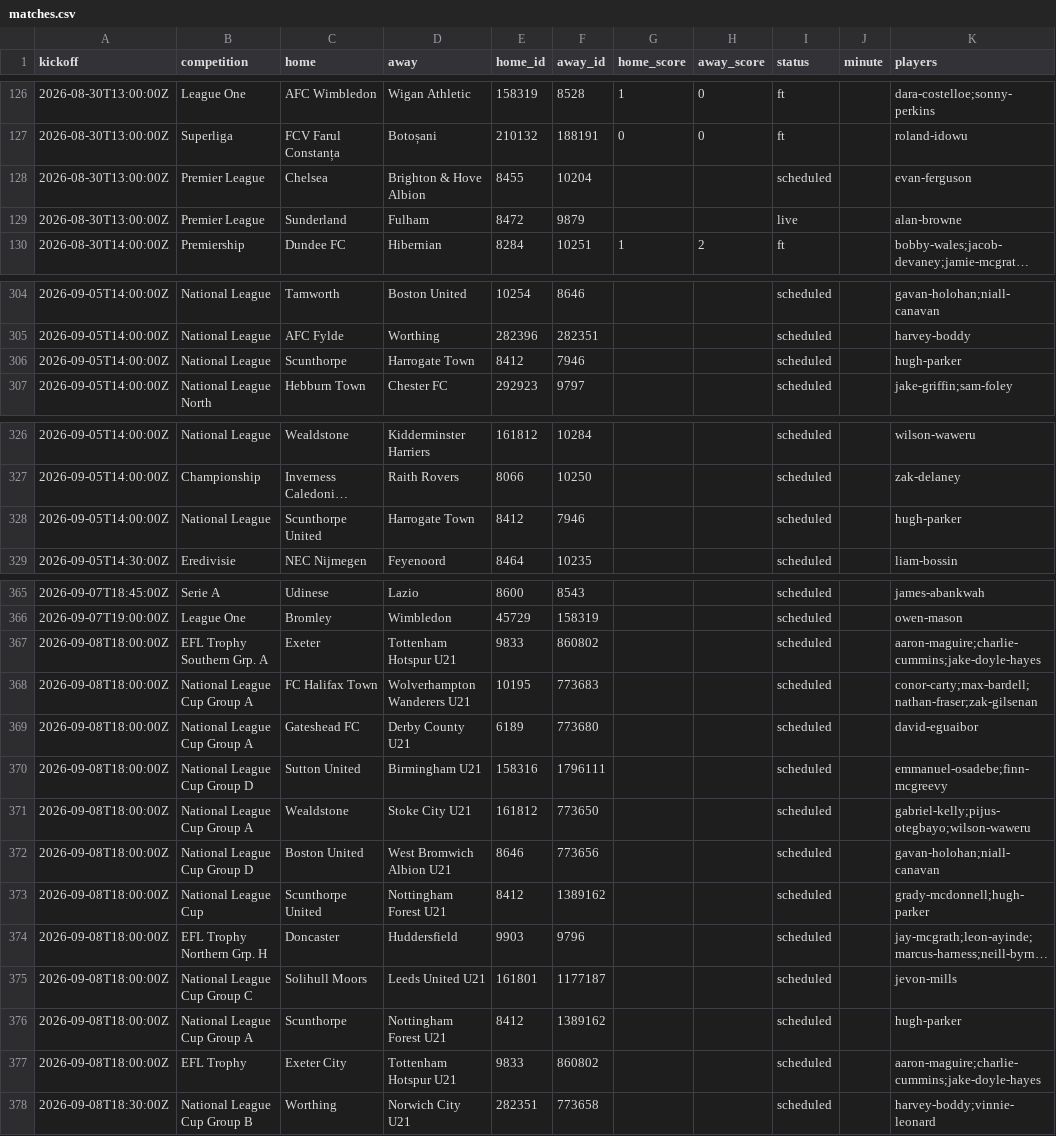
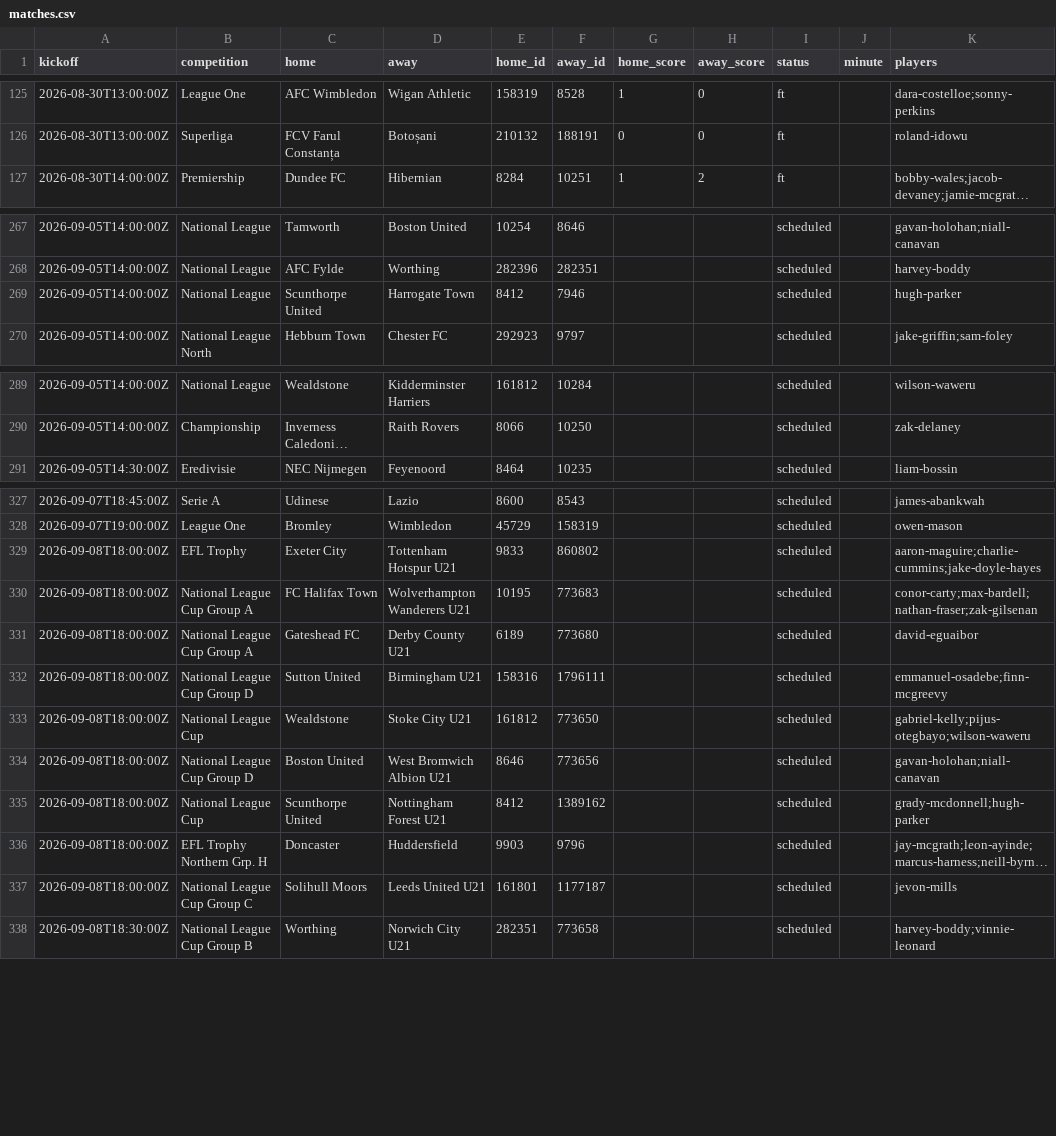
Before and after one commit to JustPatrickG/footballers.ie, a CSV file: data/api/matches.csv, drawn as a sheet; only a part is shown, gaps mark what is left out; long unchanged cells end in …; removed rows and columns are numbered as before the commit, all else as after; the diff covers the shown part only; the diff names each change by its address in the sheet, - before the commit and + after, or states it on an @@ line.

```diff
--- a/data/api/matches.csv
+++ b/data/api/matches.csv
@@ row 128 moved to row 513: 2026-08-30T13:00:00Z @@
@@ row 129 moved to row 514: 2026-08-30T13:00:00Z @@
-C269 (home): Scunthorpe
+C269 (home): Scunthorpe United
-row 328: 2026-09-05T14:00:00Z | National League | Scunthorpe United | Harrogate Town | 8412 | 7946 |  |  | scheduled |  | hugh-parker
-B329 (competition): EFL Trophy Southern Grp. A
+B329 (competition): EFL Trophy
-C329 (home): Exeter
+C329 (home): Exeter City
-B333 (competition): National League Cup Group A
+B333 (competition): National League Cup
-row 376: 2026-09-08T18:00:00Z | National League Cup Group A | Scunthorpe | Nottingham Forest U21 | 8412 | 1389162 |  |  | scheduled |  | hugh-parker
-row 377: 2026-09-08T18:00:00Z | EFL Trophy | Exeter City | Tottenham Hotspur U21 | 9833 | 860802 |  |  | scheduled |  | aaron-maguire;charlie-cummins;jake-doyle-hayes
```
Also changed, not shown: 35 moved rows and 2 edited cells elsewhere in this file, data/api/club_ids.csv, data/api/players.csv, 2 other files.
